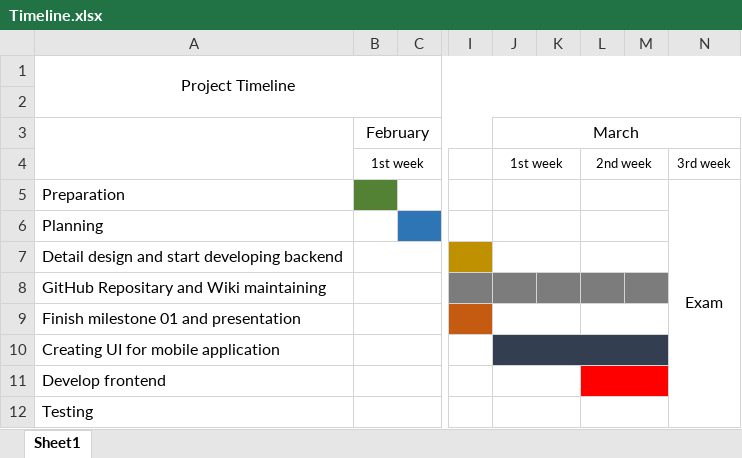
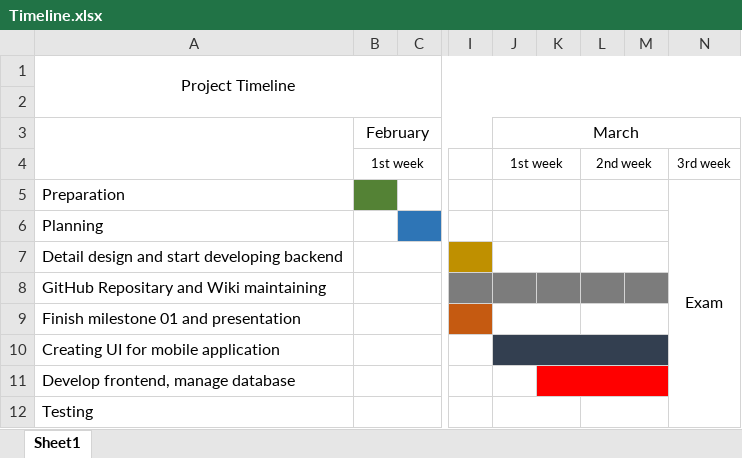
Before and after one commit to NipunDharmarathne/co225-project-group16, an Excel workbook: timeline/Timeline.xlsx, sheet Sheet1, drawn as a sheet; only a part is shown, gaps mark what is left out; values as stored, in another font and other column widths than the file's, no borders; the diff names each change by its address in the sheet, - before the commit and + after, or states it on an @@ line.

```diff
--- a/timeline/Timeline.xlsx (sheet Sheet1)
+++ b/timeline/Timeline.xlsx (sheet Sheet1)
-A11: Develop frontend
+A11: Develop frontend, manage database
-J11:K11 merged
-K11 fill: none
+K11 fill: #FF0000
+K11:M11 merged
-L11:M11 merged
```
Also changed, not shown: 1 other file.
